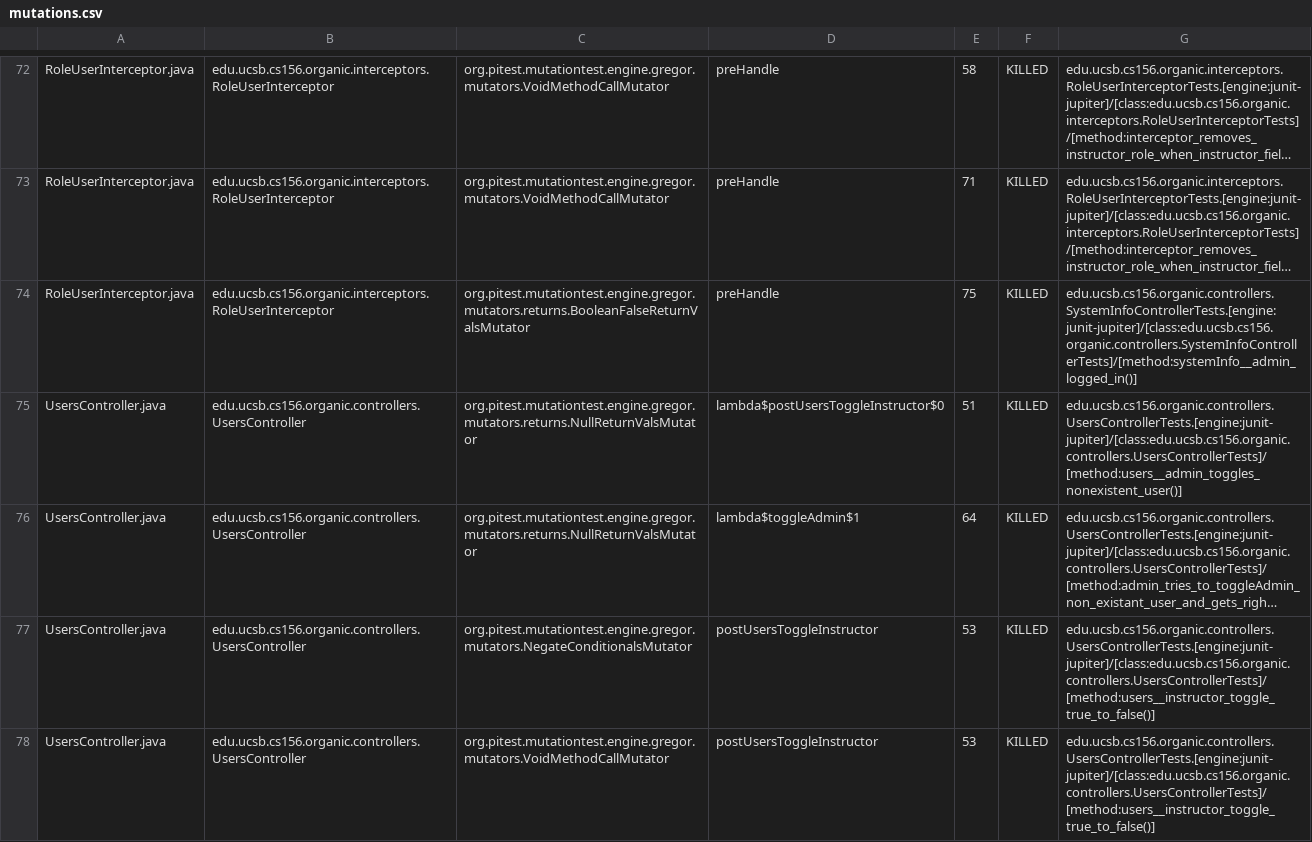
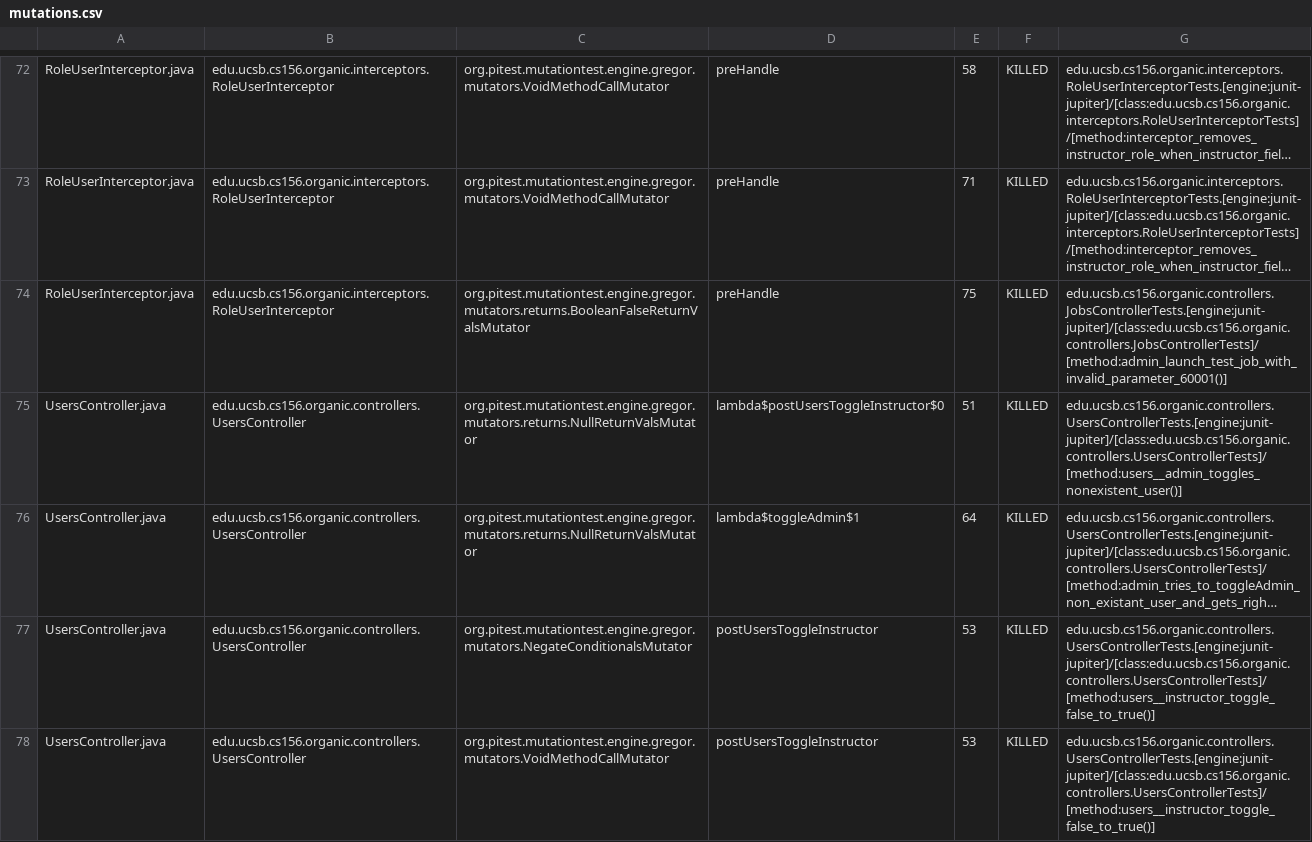
Before and after one commit to ucsb-cs156-w24/proj-organic-w24-6pm-4, a CSV file: prs/83/pitest/mutations.csv, drawn as a sheet; only a part is shown, gaps mark what is left out; long unchanged cells end in …; the diff covers the shown part only; the diff names each change by its address in the sheet, - before the commit and + after, or states it on an @@ line.

Commit message:
Deploying to gh-pages from @ ucsb-cs156-w24/proj-organic-w24-6pm-4@4f3a5746ea69918f7d41c4f8b5da16f291fa7891 🚀

```diff
--- a/prs/83/pitest/mutations.csv
+++ b/prs/83/pitest/mutations.csv
-G74: edu.ucsb.cs156.organic.controllers.SystemInfoControllerTests.[engine:junit-jupiter]/[class:edu.ucsb.cs156.organic.controllers.SystemInfoControllerTests]/[method:systemInfo__admin_logged_in()]
+G74: edu.ucsb.cs156.organic.controllers.JobsControllerTests.[engine:junit-jupiter]/[class:edu.ucsb.cs156.organic.controllers.JobsControllerTests]/[method:admin_launch_test_job_with_invalid_parameter_60001()]
-G77:G78: edu.ucsb.cs156.organic.controllers.UsersControllerTests.[engine:junit-jupiter]/[class:edu.ucsb.cs156.organic.controllers.UsersControllerTests]/[method:users__instructor_toggle_true_to_false()]
+G77:G78: edu.ucsb.cs156.organic.controllers.UsersControllerTests.[engine:junit-jupiter]/[class:edu.ucsb.cs156.organic.controllers.UsersControllerTests]/[method:users__instructor_toggle_false_to_true()]
```
Also changed, not shown: 14 edited cells elsewhere in this file, 17 other files.
